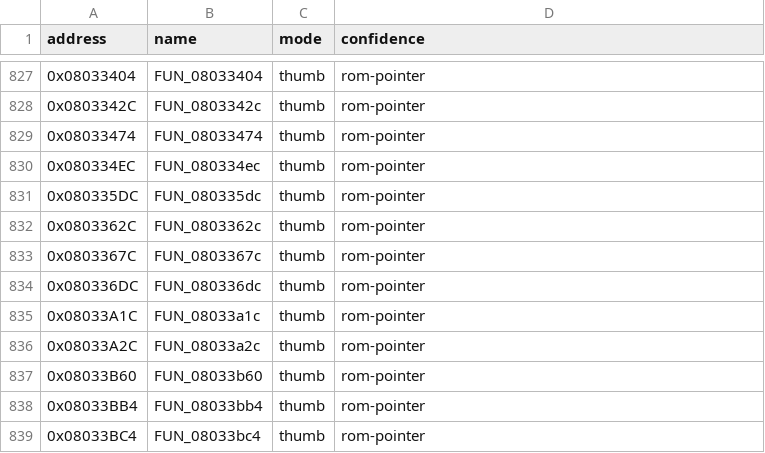
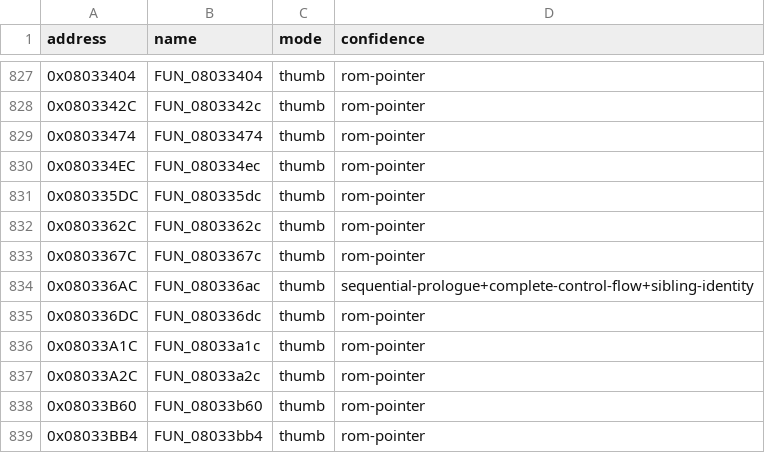
Before and after one commit to cypressru/SonicBattleDecomp, a CSV file: config/BSBE78/functions.csv, drawn as a sheet; only a part is shown, gaps mark what is left out; the shorter side is filled out with more unchanged rows.

```diff
--- a/config/BSBE78/functions.csv
+++ b/config/BSBE78/functions.csv
@@ -833,2 +833,3 @@ address,name,mode,confidence
 0x0803367C,FUN_0803367c,thumb,rom-pointer
+0x080336AC,FUN_080336ac,thumb,sequential-prologue+complete-control-flow+sibling-identity
 0x080336DC,FUN_080336dc,thumb,rom-pointer
```
Also changed, not shown: config/BSBE78/function_extents.csv, 4 other files.
